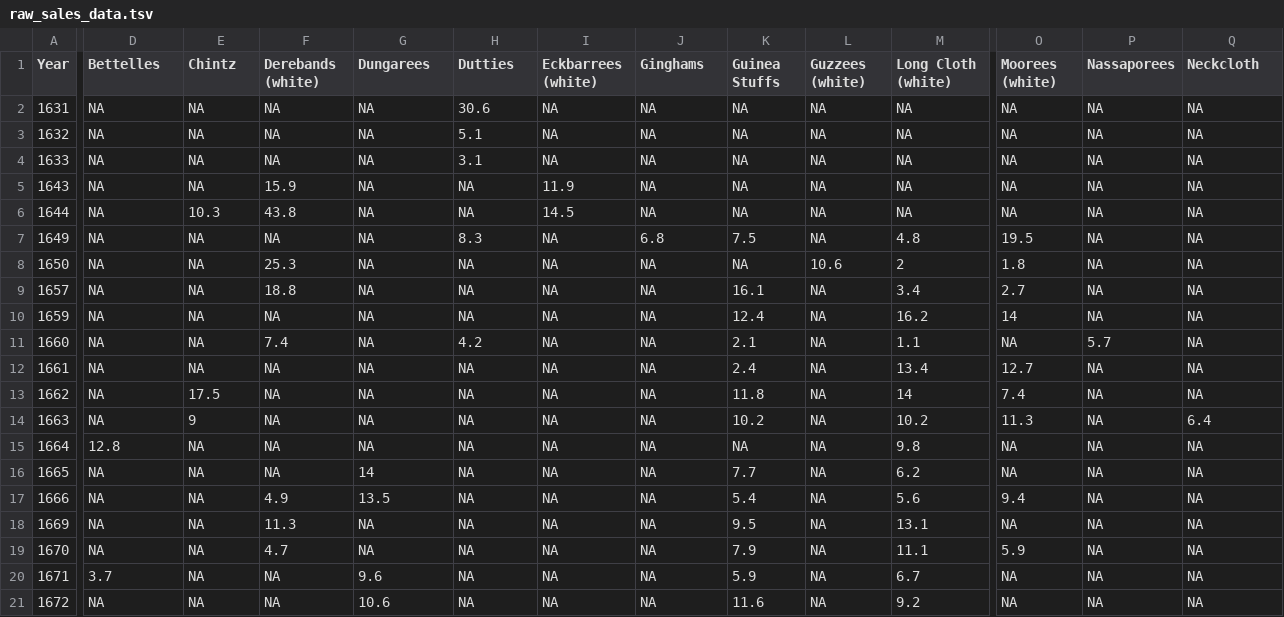
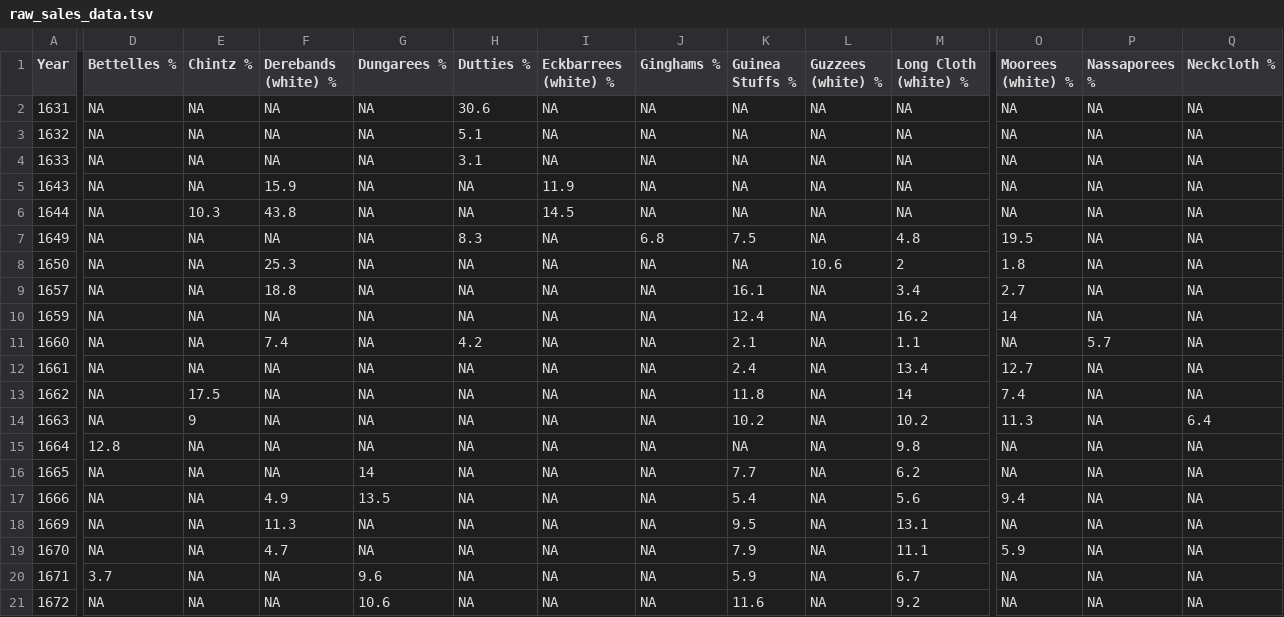
Before and after one commit to fabianaiolfi/calicoes, a TSV file: data/raw_sales_data.tsv, drawn as a sheet; only a part is shown, gaps mark what is left out; the diff covers the shown part only; the diff names each change by its address in the sheet, - before the commit and + after, or states it on an @@ line.

Commit message:
Update raw_sales_data.tsv

```diff
--- a/data/raw_sales_data.tsv
+++ b/data/raw_sales_data.tsv
-D1: Bettelles
+D1: Bettelles %
-E1: Chintz
+E1: Chintz %
-F1: Derebands (white)
+F1: Derebands (white) %
-G1: Dungarees
+G1: Dungarees %
-H1: Dutties
+H1: Dutties %
-I1: Eckbarrees (white)
+I1: Eckbarrees (white) %
-J1: Ginghams
+J1: Ginghams %
-K1: Guinea Stuffs
+K1: Guinea Stuffs %
-L1: Guzzees (white)
+L1: Guzzees (white) %
-M1: Long Cloth (white)
+M1: Long Cloth (white) %
-O1: Moorees (white)
+O1: Moorees (white) %
-P1: Nassaporees
+P1: Nassaporees %
-Q1: Neckcloth
+Q1: Neckcloth %
```
Also changed, not shown: 13 edited cells elsewhere in this file.
